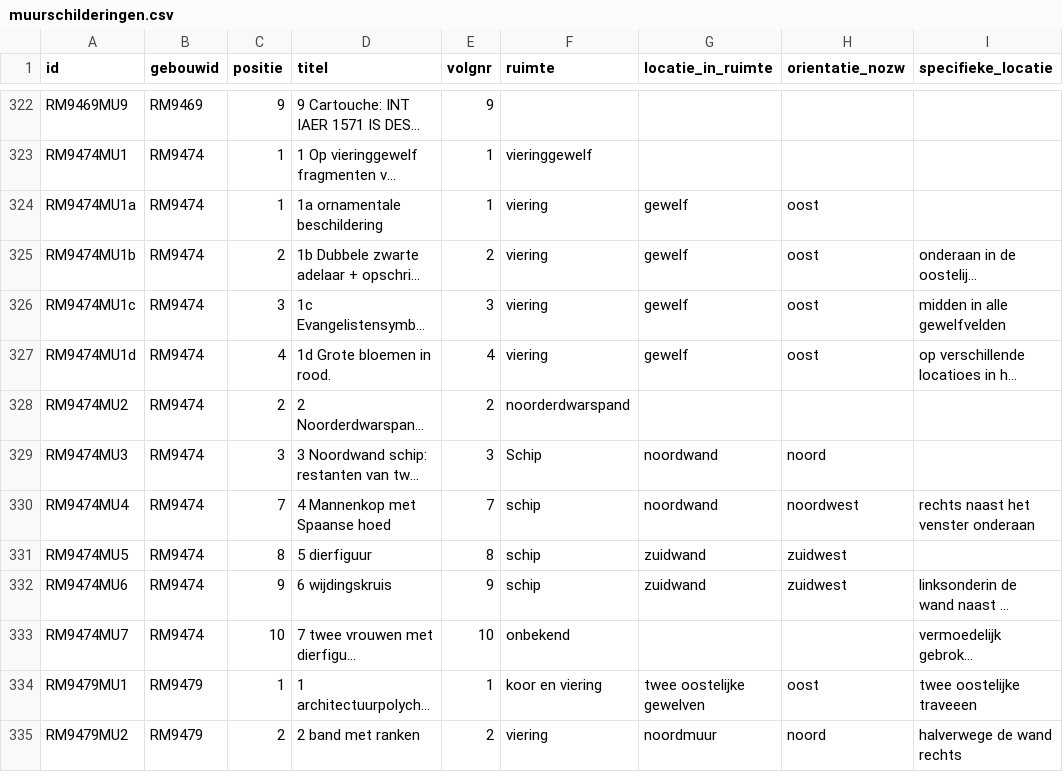
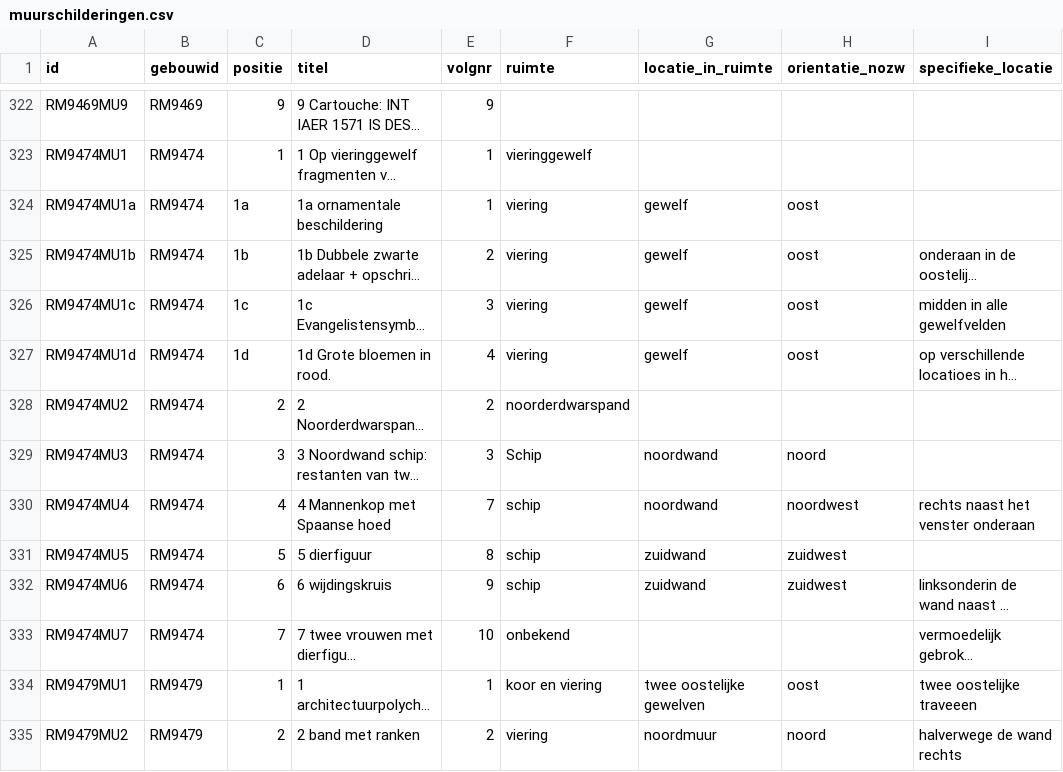
Before and after one commit to mmmenno/muurschilderingen, a CSV file: data/muurschilderingen.csv, drawn as a sheet; only a part is shown, gaps mark what is left out; long unchanged cells end in …; the diff names each change by its address in the sheet, - before the commit and + after, or states it on an @@ line.

Commit message:
Update muurschilderingen.csv

```diff
--- a/data/muurschilderingen.csv
+++ b/data/muurschilderingen.csv
-C324 (positie): 1
+C324 (positie): 1a
-C325 (positie): 2
+C325 (positie): 1b
-C326 (positie): 3
+C326 (positie): 1c
-C327 (positie): 4
+C327 (positie): 1d
-C330 (positie): 7
+C330 (positie): 4
-C331 (positie): 8
+C331 (positie): 5
-C332 (positie): 9
+C332 (positie): 6
-C333 (positie): 10
+C333 (positie): 7
```
